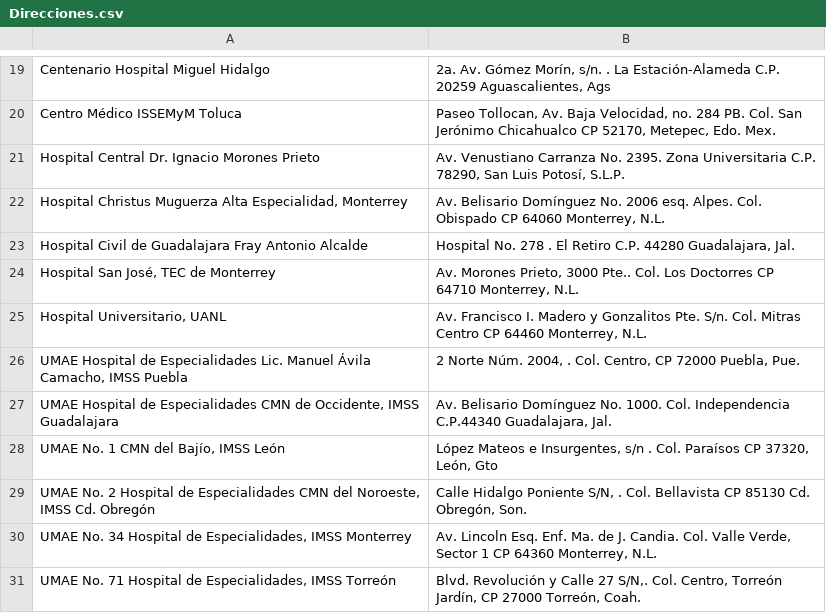
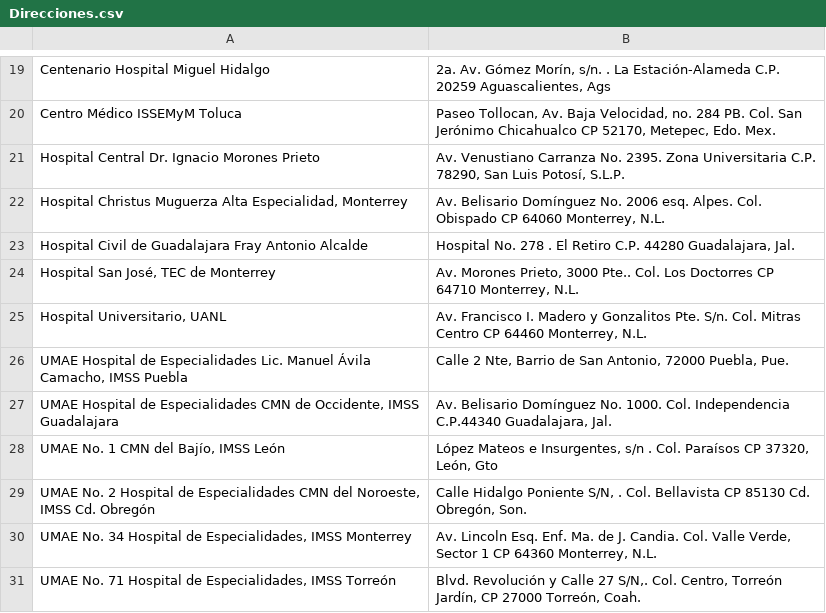
Before and after one commit to angyf/proyecto, a CSV file: Direcciones.csv, drawn as a sheet; only a part is shown, gaps mark what is left out.

Commit message:
Update Direcciones.csv

```diff
--- a/Direcciones.csv
+++ b/Direcciones.csv
@@ -25,3 +25,3 @@ Hospital Civil de Guadalajara Fray Antonio Alcalde," Hospital No. 278 . El Reti
 "Hospital Universitario, UANL","Av. Francisco I. Madero y Gonzalitos Pte. S/n. Col. Mitras Centro CP 64460 Monterrey, N.L."
-"UMAE Hospital de Especialidades Lic. Manuel Ávila Camacho, IMSS Puebla","2 Norte Núm. 2004, . Col. Centro, CP 72000 Puebla, Pue."
+"UMAE Hospital de Especialidades Lic. Manuel Ávila Camacho, IMSS Puebla","Calle 2 Nte, Barrio de San Antonio, 72000 Puebla, Pue."
 "UMAE Hospital de Especialidades CMN de Occidente, IMSS Guadalajara","Av. Belisario Domínguez No. 1000. Col. Independencia C.P.44340 Guadalajara, Jal."
```
